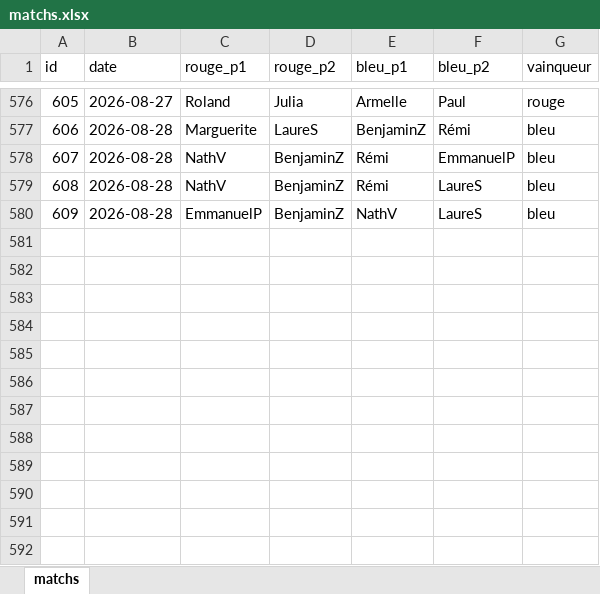
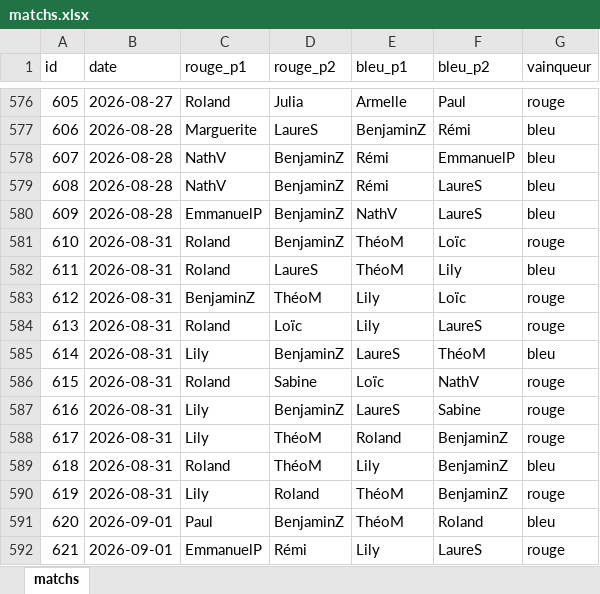
Before and after one commit to CBGP-activities/Foosball, an Excel workbook: data/matchs.xlsx, sheet matchs, drawn as a sheet; only a part is shown, gaps mark what is left out; values as stored, in another font and other column widths than the file's, no borders; the diff names each change by its address in the sheet, - before the commit and + after, or states it on an @@ line.

```diff
--- a/data/matchs.xlsx (sheet matchs)
+++ b/data/matchs.xlsx (sheet matchs)
+row 581: 610 | 2026-08-31 | Roland | BenjaminZ | ThéoM | Loïc | rouge
+row 582: 611 | 2026-08-31 | Roland | LaureS | ThéoM | Lily | bleu
+row 583: 612 | 2026-08-31 | BenjaminZ | ThéoM | Lily | Loïc | rouge
+row 584: 613 | 2026-08-31 | Roland | Loïc | Lily | LaureS | rouge
+row 585: 614 | 2026-08-31 | Lily | BenjaminZ | LaureS | ThéoM | bleu
+row 586: 615 | 2026-08-31 | Roland | Sabine | Loïc | NathV | rouge
+row 587: 616 | 2026-08-31 | Lily | BenjaminZ | LaureS | Sabine | rouge
+row 588: 617 | 2026-08-31 | Lily | ThéoM | Roland | BenjaminZ | rouge
+row 589: 618 | 2026-08-31 | Roland | ThéoM | Lily | BenjaminZ | bleu
+row 590: 619 | 2026-08-31 | Lily | Roland | ThéoM | BenjaminZ | rouge
+row 591: 620 | 2026-09-01 | Paul | BenjaminZ | ThéoM | Roland | bleu
+row 592: 621 | 2026-09-01 | EmmanuelP | Rémi | Lily | LaureS | rouge
```
Also changed, not shown: 14 other files.
